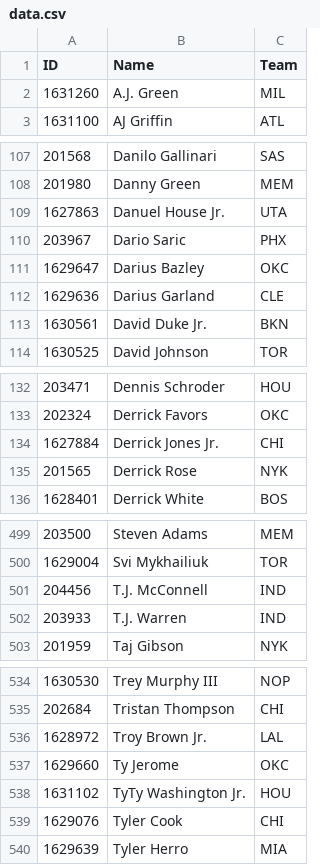
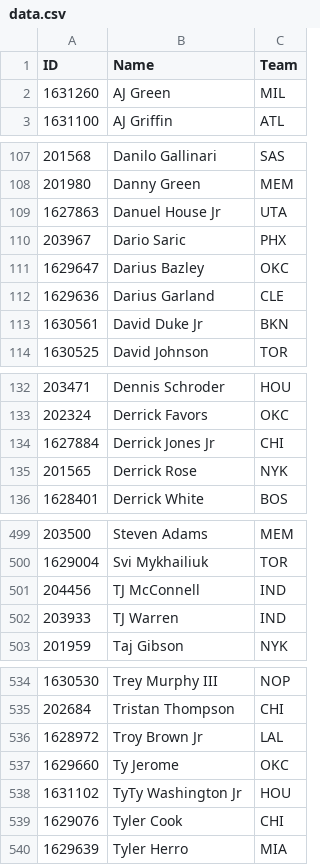
Before and after one commit to gtkacz/nba-headshot-api, a CSV file: source_code/data.csv, drawn as a sheet; only a part is shown, gaps mark what is left out; the diff covers the shown part only.

```diff
--- a/source_code/data.csv
+++ b/source_code/data.csv
@@ -1,3 +1,3 @@
 ID,Name,Team
-1631260,A.J. Green,MIL
+1631260,AJ Green,MIL
 1631100,AJ Griffin,ATL
@@ -108,3 +108,3 @@ ID,Name,Team
 201980,Danny Green,MEM
-1627863,Danuel House Jr.,UTA
+1627863,Danuel House Jr,UTA
 203967,Dario Saric,PHX
@@ -112,3 +112,3 @@ ID,Name,Team
 1629636,Darius Garland,CLE
-1630561,David Duke Jr.,BKN
+1630561,David Duke Jr,BKN
 1630525,David Johnson,TOR
@@ -133,3 +133,3 @@ ID,Name,Team
 202324,Derrick Favors,OKC
-1627884,Derrick Jones Jr.,CHI
+1627884,Derrick Jones Jr,CHI
 201565,Derrick Rose,NYK
@@ -500,4 +500,4 @@ ID,Name,Team
 1629004,Svi Mykhailiuk,TOR
-204456,T.J. McConnell,IND
-203933,T.J. Warren,IND
+204456,TJ McConnell,IND
+203933,TJ Warren,IND
 201959,Taj Gibson,NYK
@@ -535,5 +535,5 @@ ID,Name,Team
 202684,Tristan Thompson,CHI
-1628972,Troy Brown Jr.,LAL
+1628972,Troy Brown Jr,LAL
 1629660,Ty Jerome,OKC
-1631102,TyTy Washington Jr.,HOU
+1631102,TyTy Washington Jr,HOU
 1629076,Tyler Cook,CHI
```
Also changed, not shown: 37 edited cells elsewhere in this file, 1 other file.
